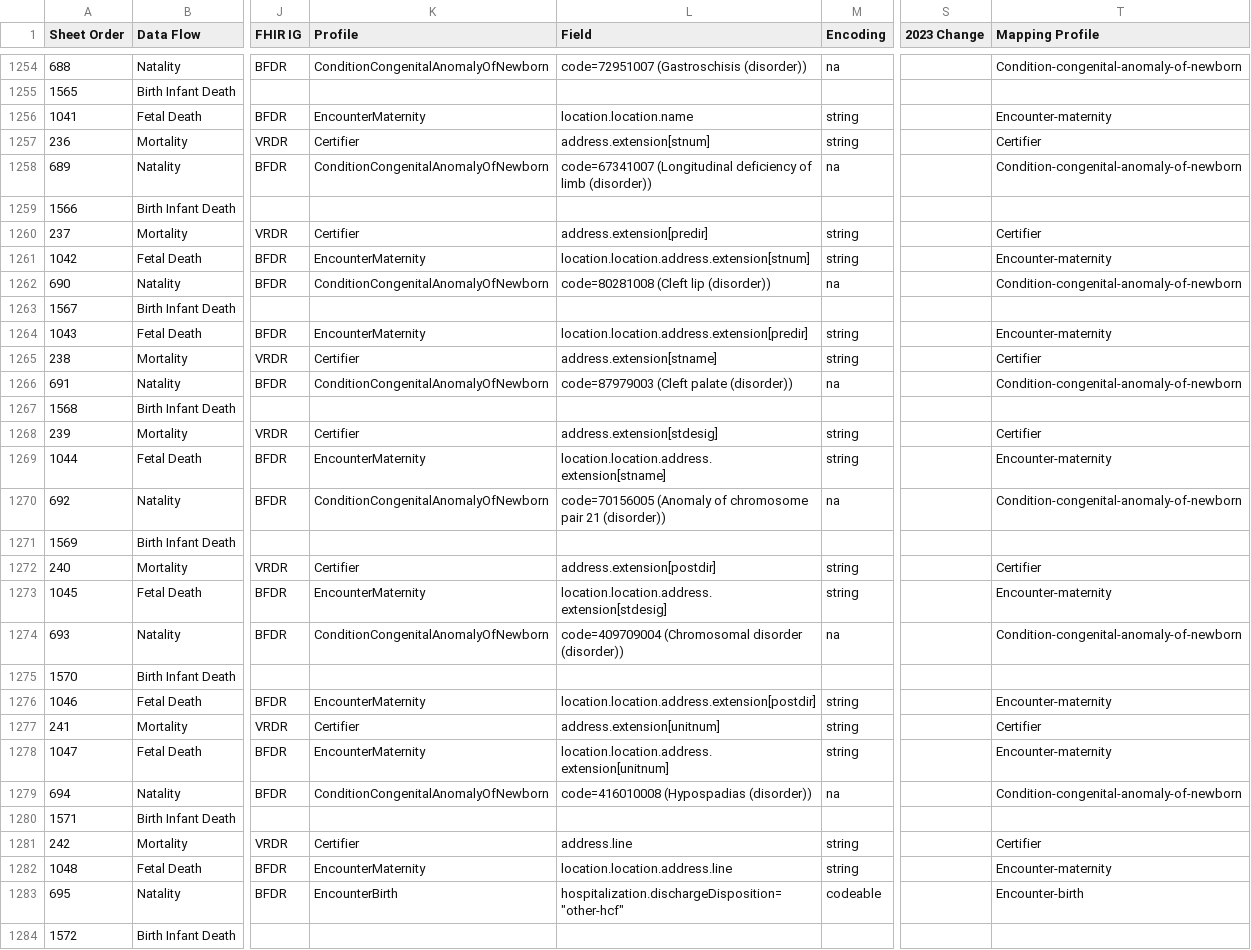
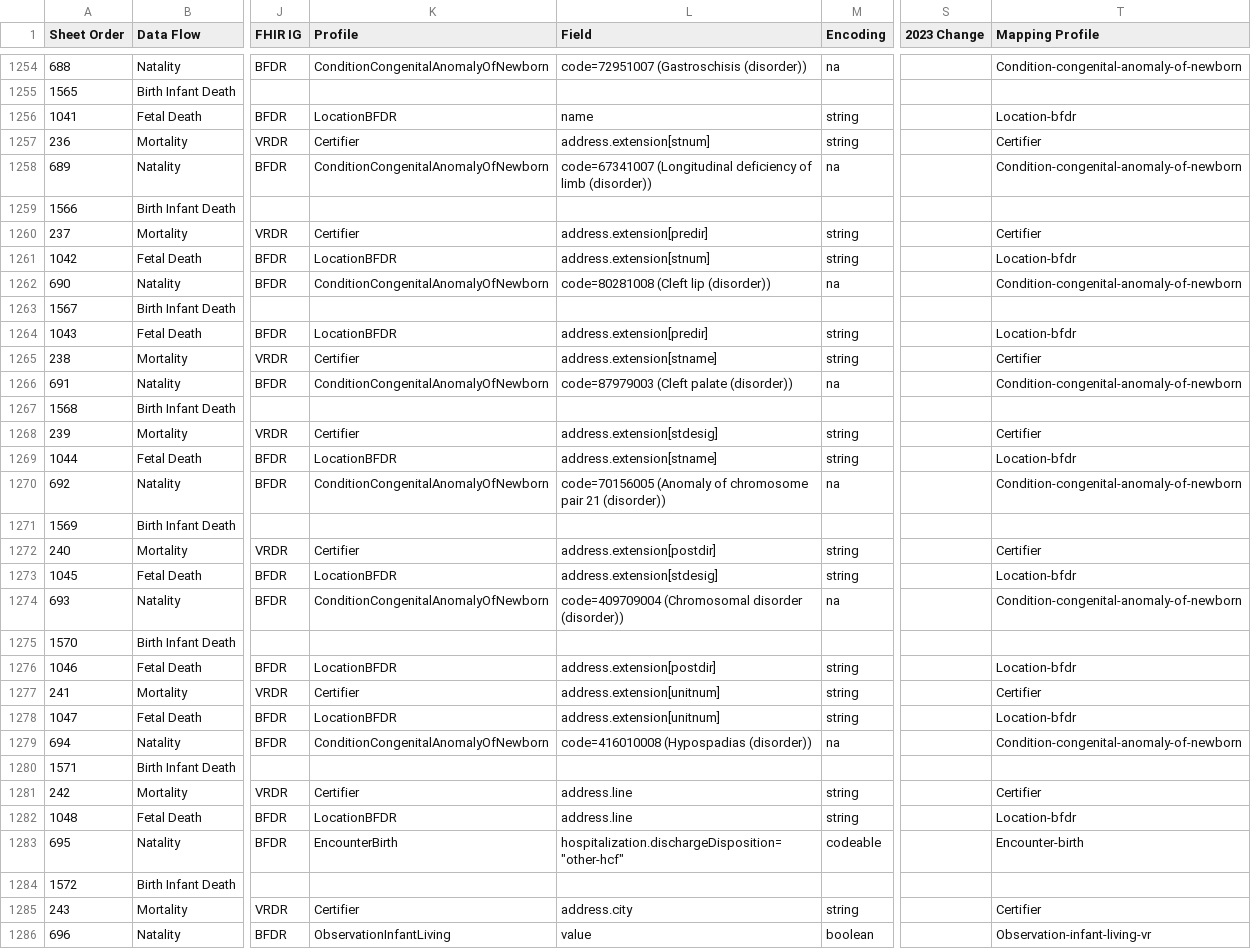
Before and after one commit to nightingaleproject/vital_records_sandbox_ig, a CSV file: input/mapping/IJE_File_Layouts_Version_2021_FHIR-2023-02-22-All-Combined.csv, drawn as a sheet; only a part is shown, gaps mark what is left out; the shorter side is filled out with more unchanged rows; the diff covers the shown part only; the diff names each change by its address in the sheet, - before the commit and + after, or states it on an @@ line.

Commit message:
locationBFDR changes

```diff
--- a/input/mapping/IJE_File_Layouts_Version_2021_FHIR-2023-02-22-All-Combined.csv
+++ b/input/mapping/IJE_File_Layouts_Version_2021_FHIR-2023-02-22-All-Combined.csv
-K1256 (Profile): EncounterMaternity
+K1256 (Profile): LocationBFDR
-L1256 (Field): location.location.name
+L1256 (Field): name
-T1256 (Mapping Profile): Encounter-maternity
+T1256 (Mapping Profile): Location-bfdr
-K1261 (Profile): EncounterMaternity
+K1261 (Profile): LocationBFDR
-L1261 (Field): location.location.address.extension[stnum]
+L1261 (Field): address.extension[stnum]
-T1261 (Mapping Profile): Encounter-maternity
+T1261 (Mapping Profile): Location-bfdr
-K1264 (Profile): EncounterMaternity
+K1264 (Profile): LocationBFDR
-L1264 (Field): location.location.address.extension[predir]
+L1264 (Field): address.extension[predir]
-T1264 (Mapping Profile): Encounter-maternity
+T1264 (Mapping Profile): Location-bfdr
-K1269 (Profile): EncounterMaternity
+K1269 (Profile): LocationBFDR
-L1269 (Field): location.location.address.extension[stname]
+L1269 (Field): address.extension[stname]
-T1269 (Mapping Profile): Encounter-maternity
+T1269 (Mapping Profile): Location-bfdr
-K1273 (Profile): EncounterMaternity
+K1273 (Profile): LocationBFDR
-L1273 (Field): location.location.address.extension[stdesig]
+L1273 (Field): address.extension[stdesig]
-T1273 (Mapping Profile): Encounter-maternity
+T1273 (Mapping Profile): Location-bfdr
-K1276 (Profile): EncounterMaternity
+K1276 (Profile): LocationBFDR
-L1276 (Field): location.location.address.extension[postdir]
+L1276 (Field): address.extension[postdir]
-T1276 (Mapping Profile): Encounter-maternity
+T1276 (Mapping Profile): Location-bfdr
-K1278 (Profile): EncounterMaternity
+K1278 (Profile): LocationBFDR
-L1278 (Field): location.location.address.extension[unitnum]
+L1278 (Field): address.extension[unitnum]
-T1278 (Mapping Profile): Encounter-maternity
+T1278 (Mapping Profile): Location-bfdr
-K1282 (Profile): EncounterMaternity
+K1282 (Profile): LocationBFDR
-L1282 (Field): location.location.address.line
+L1282 (Field): address.line
-T1282 (Mapping Profile): Encounter-maternity
+T1282 (Mapping Profile): Location-bfdr
```
Also changed, not shown: 43 edited cells elsewhere in this file.
